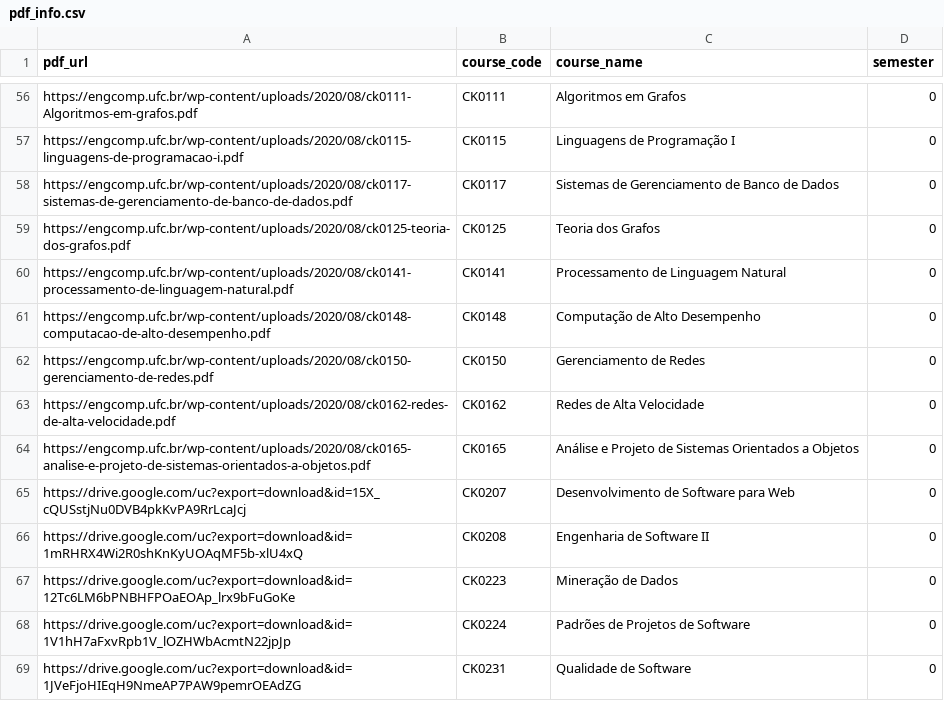
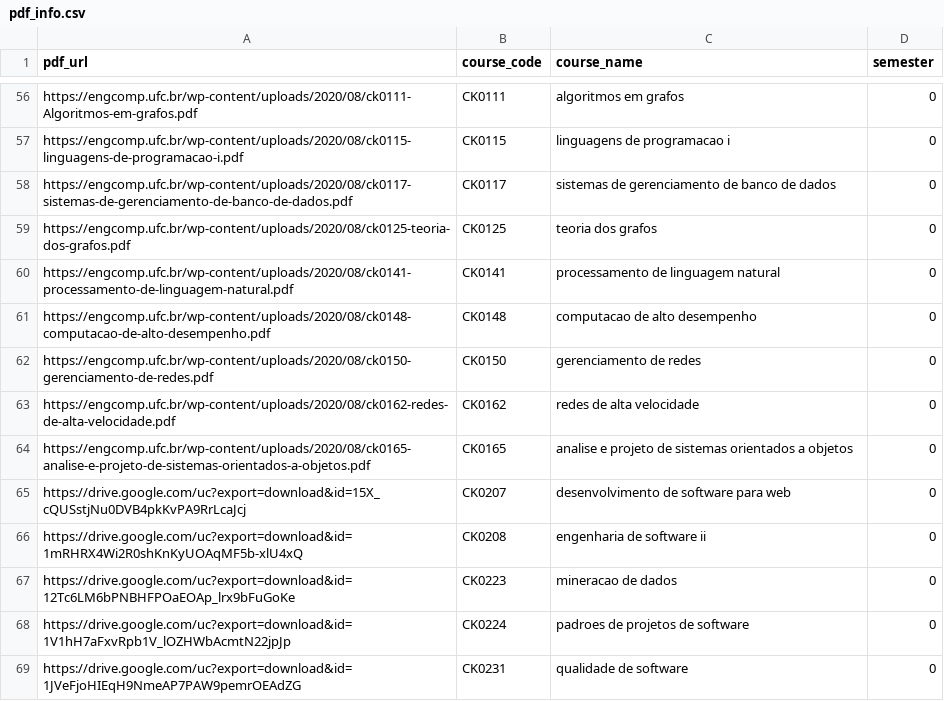
Before and after one commit to avgustavo/fullstack-rag-project, a CSV file: backend/scripts/pdf_info.csv, drawn as a sheet; only a part is shown, gaps mark what is left out; the diff covers the shown part only; the diff names each change by its address in the sheet, - before the commit and + after, or states it on an @@ line.

Commit message:
update course names to lower case

```diff
--- a/backend/scripts/pdf_info.csv
+++ b/backend/scripts/pdf_info.csv
-C56 (course_name): Algoritmos em Grafos
+C56 (course_name): algoritmos em grafos
-C57 (course_name): Linguagens de Programação I
+C57 (course_name): linguagens de programacao i
-C58 (course_name): Sistemas de Gerenciamento de Banco de Dados
+C58 (course_name): sistemas de gerenciamento de banco de dados
-C59 (course_name): Teoria dos Grafos
+C59 (course_name): teoria dos grafos
-C60 (course_name): Processamento de Linguagem Natural
+C60 (course_name): processamento de linguagem natural
-C61 (course_name): Computação de Alto Desempenho
+C61 (course_name): computacao de alto desempenho
-C62 (course_name): Gerenciamento de Redes
+C62 (course_name): gerenciamento de redes
-C63 (course_name): Redes de Alta Velocidade
+C63 (course_name): redes de alta velocidade
-C64 (course_name): Análise e Projeto de Sistemas Orientados a Objetos
+C64 (course_name): analise e projeto de sistemas orientados a objetos
-C65 (course_name): Desenvolvimento de Software para Web
+C65 (course_name): desenvolvimento de software para web
-C66 (course_name): Engenharia de Software II
+C66 (course_name): engenharia de software ii
-C67 (course_name): Mineração de Dados
+C67 (course_name): mineracao de dados
-C68 (course_name): Padrões de Projetos de Software
+C68 (course_name): padroes de projetos de software
-C69 (course_name): Qualidade de Software
+C69 (course_name): qualidade de software
```
Also changed, not shown: 93 edited cells elsewhere in this file.
